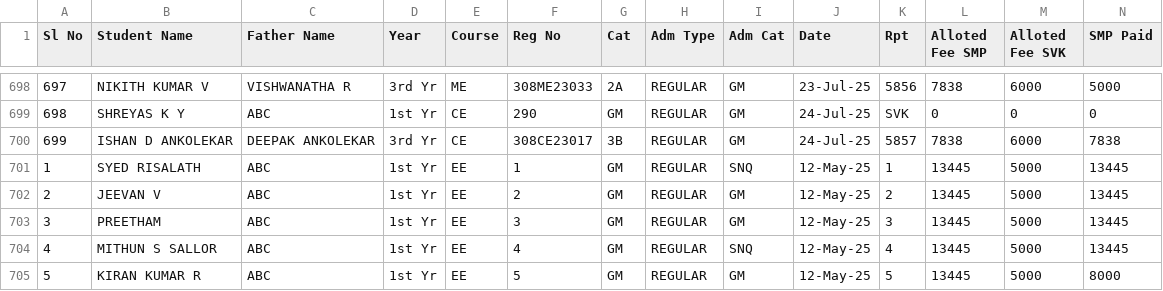
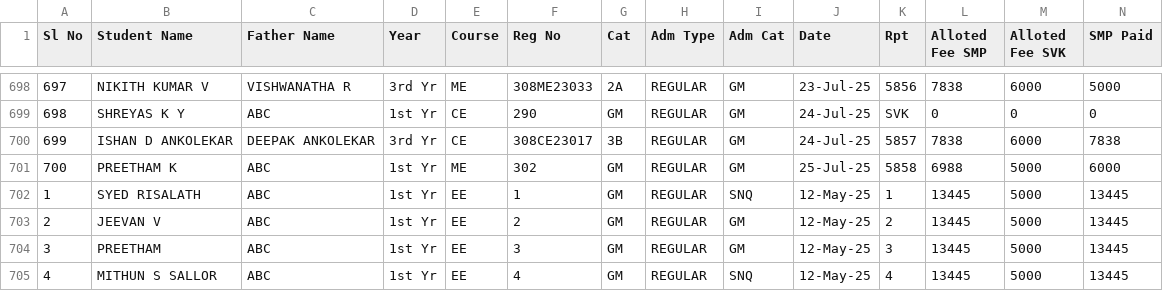
Before and after one commit to tejukargal/SMP-Admn-Stats_1-2025-26, a CSV file: students.csv, drawn as a sheet; only a part is shown, gaps mark what is left out; the shorter side is filled out with more unchanged rows; rows hold the shown columns only; the diff names each change by its address in the sheet, - before the commit and + after, or states it on an @@ line.

Commit message:
Add files via upload

```diff
--- a/students.csv
+++ b/students.csv
+row 701: 700 | PREETHAM K | ABC | 1st Yr | ME | 302 | GM | REGULAR | GM | 25-Jul-25 | 5858 | 6988 | 5000 | 6000
```
